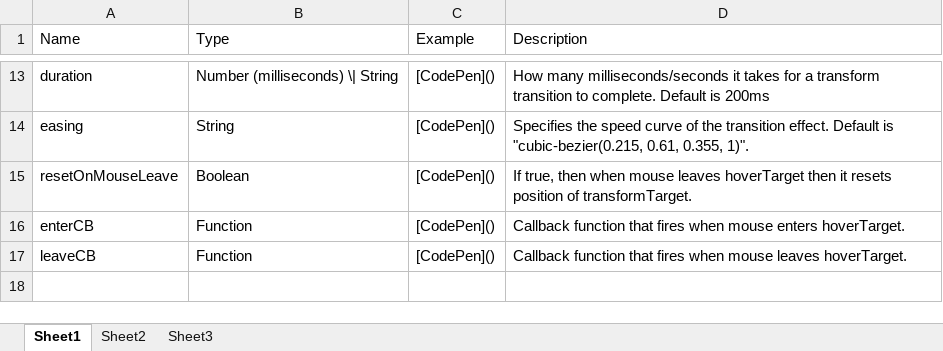
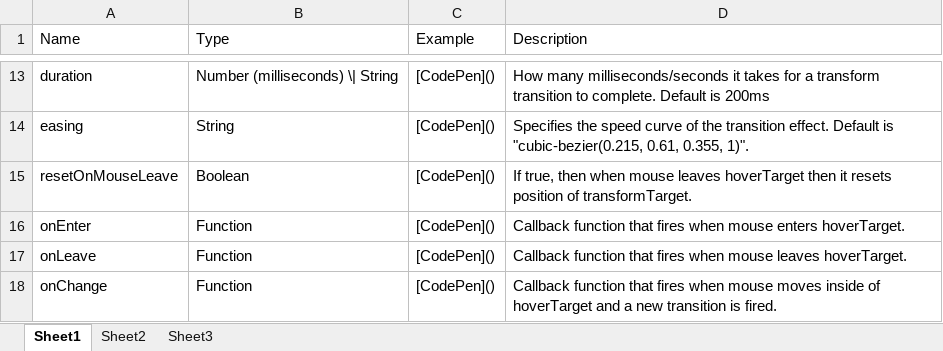
Before and after one commit to RealTayy/position-based-transform, an Excel workbook: tables/options.xlsx, sheet Sheet1, drawn as a sheet; only a part is shown, gaps mark what is left out; values as stored, in another font and other column widths than the file's, no borders; the diff names each change by its address in the sheet, - before the commit and + after, or states it on an @@ line.

Commit message:
add onChange. change callback variables names (#6)

```diff
--- a/tables/options.xlsx (sheet Sheet1)
+++ b/tables/options.xlsx (sheet Sheet1)
-A16 (Name): enterCB
+A16 (Name): onEnter
-A17 (Name): leaveCB
+A17 (Name): onLeave
+row 18: onChange | Function | [CodePen]() | Callback function that fires when mouse moves inside of hoverTarget and a new transition is fired.
```
Also changed, not shown: 3 other files.
